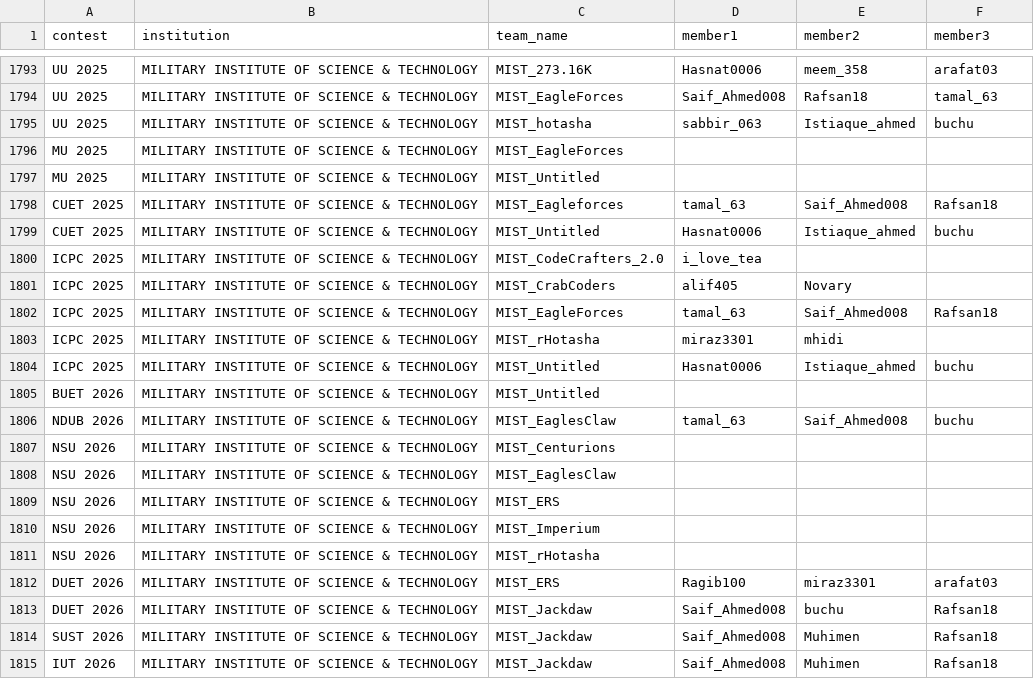
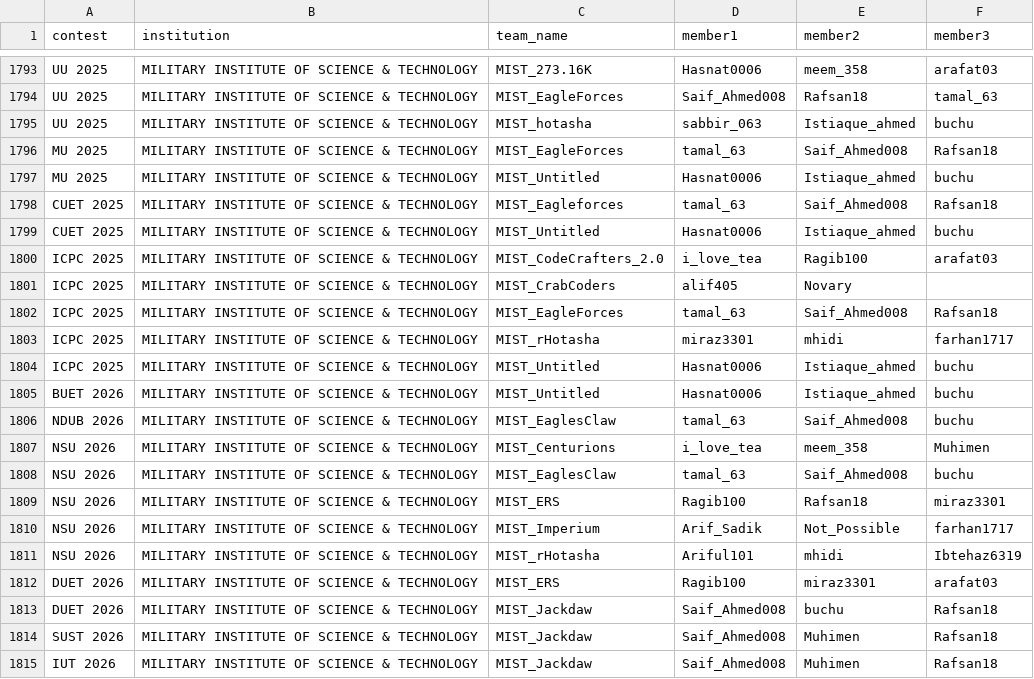
Before and after one commit to ir-rafio/Biscuit-Rating, a CSV file: members/data/members.csv, drawn as a sheet; only a part is shown, gaps mark what is left out; the diff covers the shown part only.

```diff
--- a/members/data/members.csv
+++ b/members/data/members.csv
@@ -1795,18 +1795,18 @@ UU 2025,MILITARY INSTITUTE OF SCIENCE & TECHNOLOGY,MIST_EagleForces,Saif_Ahmed00
 UU 2025,MILITARY INSTITUTE OF SCIENCE & TECHNOLOGY,MIST_hotasha,sabbir_063,Istiaque_ahmed,buchu
-MU 2025,MILITARY INSTITUTE OF SCIENCE & TECHNOLOGY,MIST_EagleForces,,,
-MU 2025,MILITARY INSTITUTE OF SCIENCE & TECHNOLOGY,MIST_Untitled,,,
+MU 2025,MILITARY INSTITUTE OF SCIENCE & TECHNOLOGY,MIST_EagleForces,tamal_63,Saif_Ahmed008,Rafsan18
+MU 2025,MILITARY INSTITUTE OF SCIENCE & TECHNOLOGY,MIST_Untitled,Hasnat0006,Istiaque_ahmed,buchu
 CUET 2025,MILITARY INSTITUTE OF SCIENCE & TECHNOLOGY,MIST_Eagleforces,tamal_63,Saif_Ahmed008,Rafsan18
 CUET 2025,MILITARY INSTITUTE OF SCIENCE & TECHNOLOGY,MIST_Untitled,Hasnat0006,Istiaque_ahmed,buchu
-ICPC 2025,MILITARY INSTITUTE OF SCIENCE & TECHNOLOGY,MIST_CodeCrafters_2.0,i_love_tea,,
+ICPC 2025,MILITARY INSTITUTE OF SCIENCE & TECHNOLOGY,MIST_CodeCrafters_2.0,i_love_tea,Ragib100,arafat03
 ICPC 2025,MILITARY INSTITUTE OF SCIENCE & TECHNOLOGY,MIST_CrabCoders,alif405,Novary,
 ICPC 2025,MILITARY INSTITUTE OF SCIENCE & TECHNOLOGY,MIST_EagleForces,tamal_63,Saif_Ahmed008,Rafsan18
-ICPC 2025,MILITARY INSTITUTE OF SCIENCE & TECHNOLOGY,MIST_rHotasha,miraz3301,mhidi,
+ICPC 2025,MILITARY INSTITUTE OF SCIENCE & TECHNOLOGY,MIST_rHotasha,miraz3301,mhidi,farhan1717
 ICPC 2025,MILITARY INSTITUTE OF SCIENCE & TECHNOLOGY,MIST_Untitled,Hasnat0006,Istiaque_ahmed,buchu
-BUET 2026,MILITARY INSTITUTE OF SCIENCE & TECHNOLOGY,MIST_Untitled,,,
+BUET 2026,MILITARY INSTITUTE OF SCIENCE & TECHNOLOGY,MIST_Untitled,Hasnat0006,Istiaque_ahmed,buchu
 NDUB 2026,MILITARY INSTITUTE OF SCIENCE & TECHNOLOGY,MIST_EaglesClaw,tamal_63,Saif_Ahmed008,buchu
-NSU 2026,MILITARY INSTITUTE OF SCIENCE & TECHNOLOGY,MIST_Centurions,,,
-NSU 2026,MILITARY INSTITUTE OF SCIENCE & TECHNOLOGY,MIST_EaglesClaw,,,
-NSU 2026,MILITARY INSTITUTE OF SCIENCE & TECHNOLOGY,MIST_ERS,,,
-NSU 2026,MILITARY INSTITUTE OF SCIENCE & TECHNOLOGY,MIST_Imperium,,,
-NSU 2026,MILITARY INSTITUTE OF SCIENCE & TECHNOLOGY,MIST_rHotasha,,,
+NSU 2026,MILITARY INSTITUTE OF SCIENCE & TECHNOLOGY,MIST_Centurions,i_love_tea,meem_358,Muhimen
+NSU 2026,MILITARY INSTITUTE OF SCIENCE & TECHNOLOGY,MIST_EaglesClaw,tamal_63,Saif_Ahmed008,buchu
+NSU 2026,MILITARY INSTITUTE OF SCIENCE & TECHNOLOGY,MIST_ERS,Ragib100,Rafsan18,miraz3301
+NSU 2026,MILITARY INSTITUTE OF SCIENCE & TECHNOLOGY,MIST_Imperium,Arif_Sadik,Not_Possible,farhan1717
+NSU 2026,MILITARY INSTITUTE OF SCIENCE & TECHNOLOGY,MIST_rHotasha,Ariful101,mhidi,Ibtehaz6319
 DUET 2026,MILITARY INSTITUTE OF SCIENCE & TECHNOLOGY,MIST_ERS,Ragib100,miraz3301,arafat03
```
Also changed, not shown: 54 edited cells elsewhere in this file, contestant_rating/output/ratings.csv, 3 other files.
